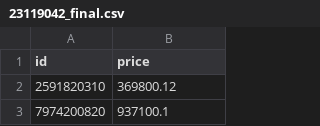
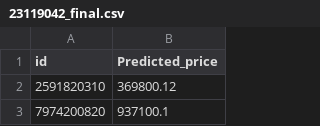
Before and after one commit to unicornvb/CDC_Project_final, a CSV file: 23119042_final.csv, drawn as a sheet; only a part is shown.

Commit message:
Update 23119042_final.csv

```diff
--- a/23119042_final.csv
+++ b/23119042_final.csv
@@ -1,2 +1,2 @@
-id,price
+id,Predicted_price
 2591820310,369800.12
```
